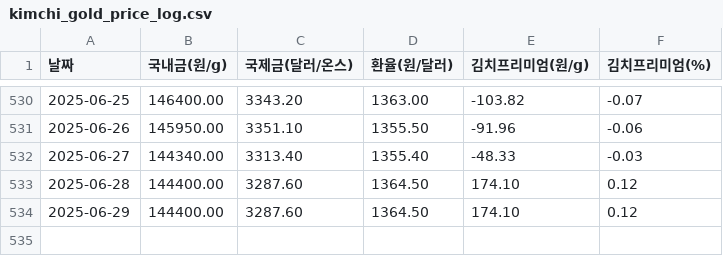
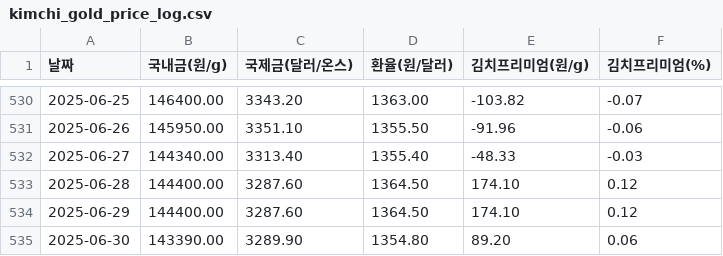
Before and after one commit to partrita/kimchi-gold, a CSV file: data/kimchi_gold_price_log.csv, drawn as a sheet; only a part is shown, gaps mark what is left out.

Commit message:
Update scraped data

```diff
--- a/data/kimchi_gold_price_log.csv
+++ b/data/kimchi_gold_price_log.csv
@@ -534 +534,2 @@
 2025-06-29,144400.00,3287.60,1364.50,174.10,0.12
+2025-06-30,143390.00,3289.90,1354.80,89.20,0.06
```
Also changed, not shown: 1 other file.
